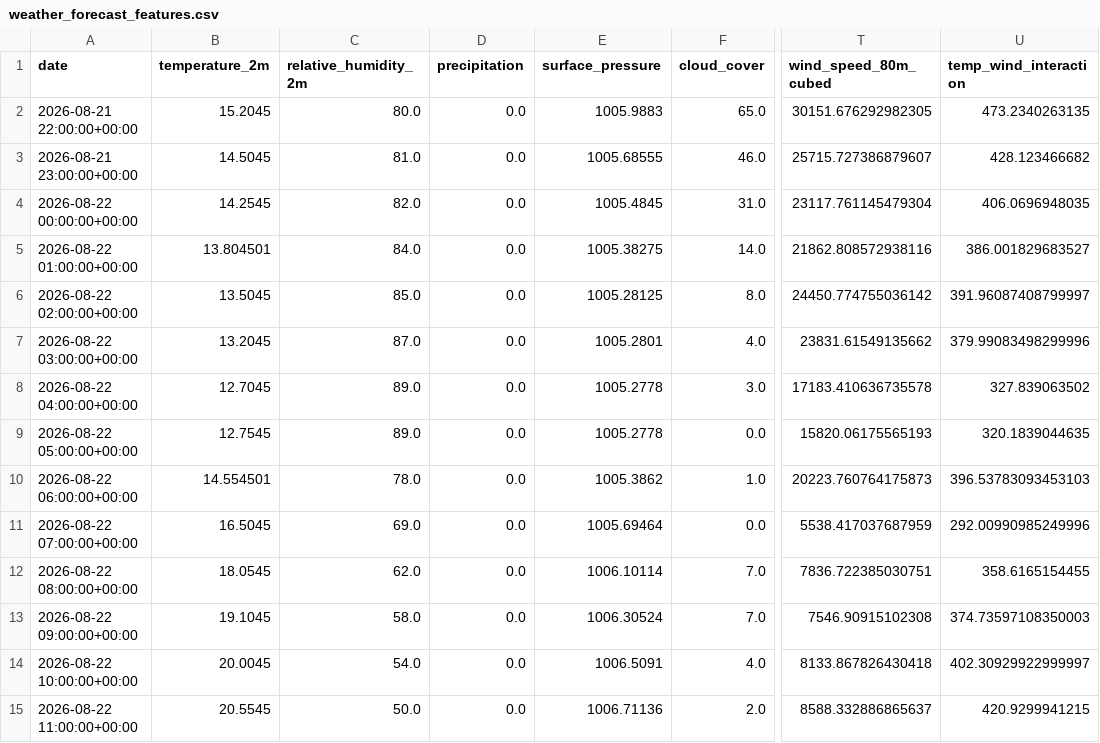
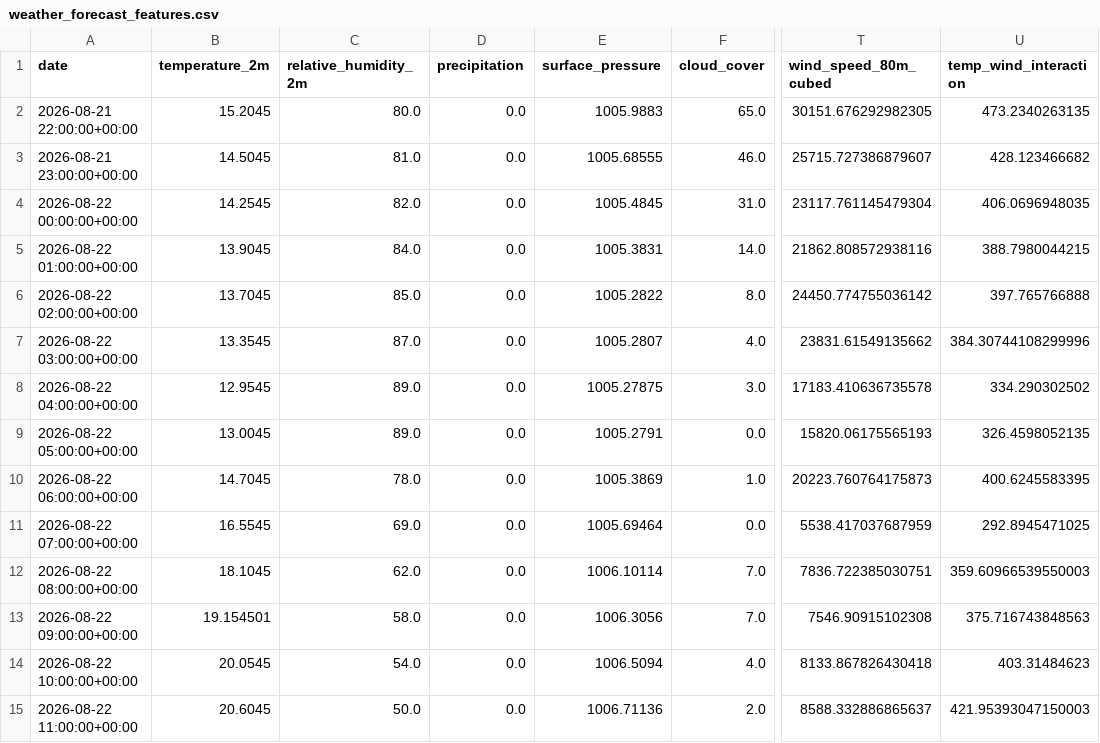
Before and after one commit to albuter99/wind-energy-mlops-pipeline, a CSV file: artifacts/features/weather_forecast_features.csv, drawn as a sheet; only a part is shown, gaps mark what is left out; the diff covers the shown part only; the diff names each change by its address in the sheet, - before the commit and + after, or states it on an @@ line.

```diff
--- a/artifacts/features/weather_forecast_features.csv
+++ b/artifacts/features/weather_forecast_features.csv
-B5 (temperature_2m): 13.804501
+B5 (temperature_2m): 13.9045
-E5 (surface_pressure): 1005.38275
+E5 (surface_pressure): 1005.3831
-U5 (temp_wind_interaction): 386.001829683527
+U5 (temp_wind_interaction): 388.7980044215
-B6 (temperature_2m): 13.5045
+B6 (temperature_2m): 13.7045
-E6 (surface_pressure): 1005.28125
+E6 (surface_pressure): 1005.2822
-U6 (temp_wind_interaction): 391.96087408799997
+U6 (temp_wind_interaction): 397.765766888
-B7 (temperature_2m): 13.2045
+B7 (temperature_2m): 13.3545
-E7 (surface_pressure): 1005.2801
+E7 (surface_pressure): 1005.2807
-U7 (temp_wind_interaction): 379.99083498299996
+U7 (temp_wind_interaction): 384.30744108299996
-B8 (temperature_2m): 12.7045
+B8 (temperature_2m): 12.9545
-E8 (surface_pressure): 1005.2778
+E8 (surface_pressure): 1005.27875
-U8 (temp_wind_interaction): 327.839063502
+U8 (temp_wind_interaction): 334.290302502
-B9 (temperature_2m): 12.7545
+B9 (temperature_2m): 13.0045
-E9 (surface_pressure): 1005.2778
+E9 (surface_pressure): 1005.2791
-U9 (temp_wind_interaction): 320.1839044635
+U9 (temp_wind_interaction): 326.4598052135
-B10 (temperature_2m): 14.554501
+B10 (temperature_2m): 14.7045
-E10 (surface_pressure): 1005.3862
+E10 (surface_pressure): 1005.3869
-U10 (temp_wind_interaction): 396.53783093453103
+U10 (temp_wind_interaction): 400.6245583395
-B11 (temperature_2m): 16.5045
+B11 (temperature_2m): 16.5545
-U11 (temp_wind_interaction): 292.00990985249996
+U11 (temp_wind_interaction): 292.8945471025
-B12 (temperature_2m): 18.0545
+B12 (temperature_2m): 18.1045
-U12 (temp_wind_interaction): 358.6165154455
+U12 (temp_wind_interaction): 359.60966539550003
-B13 (temperature_2m): 19.1045
+B13 (temperature_2m): 19.154501
-E13 (surface_pressure): 1006.30524
+E13 (surface_pressure): 1006.3056
-U13 (temp_wind_interaction): 374.73597108350003
+U13 (temp_wind_interaction): 375.716743848563
-B14 (temperature_2m): 20.0045
+B14 (temperature_2m): 20.0545
-E14 (surface_pressure): 1006.5091
+E14 (surface_pressure): 1006.5094
-U14 (temp_wind_interaction): 402.30929922999997
+U14 (temp_wind_interaction): 403.31484623
-B15 (temperature_2m): 20.5545
+B15 (temperature_2m): 20.6045
-U15 (temp_wind_interaction): 420.9299941215
+U15 (temp_wind_interaction): 421.95393047150003
```
Also changed, not shown: 111 edited cells elsewhere in this file, artifacts/features/weather_historical_features.csv, artifacts/predictions/predictions.csv, 11 other files.
